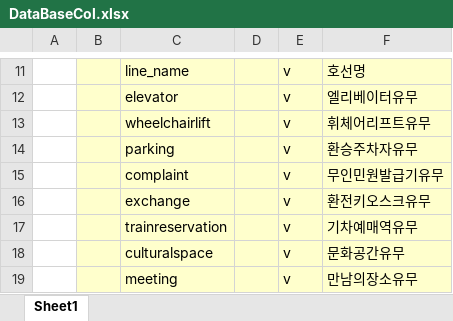
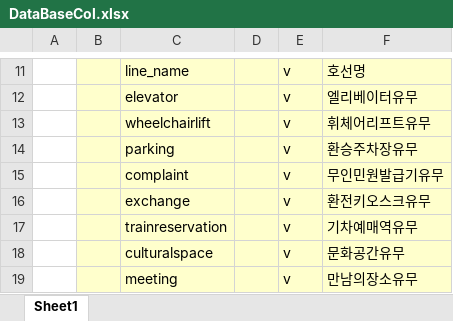
Before and after one commit to BaeYoungHwan/SAP_Straffic260119, an Excel workbook: db/DataBaseCol.xlsx, sheet Sheet1, drawn as a sheet; only a part is shown, gaps mark what is left out; values as stored, in another font and other column widths than the file's, no borders; the diff names each change by its address in the sheet, - before the commit and + after, or states it on an @@ line.

```diff
--- a/db/DataBaseCol.xlsx (sheet Sheet1)
+++ b/db/DataBaseCol.xlsx (sheet Sheet1)
-F14: 환승주차자유무
+F14: 환승주차장유무
```
Also changed, not shown: 3 other files.
